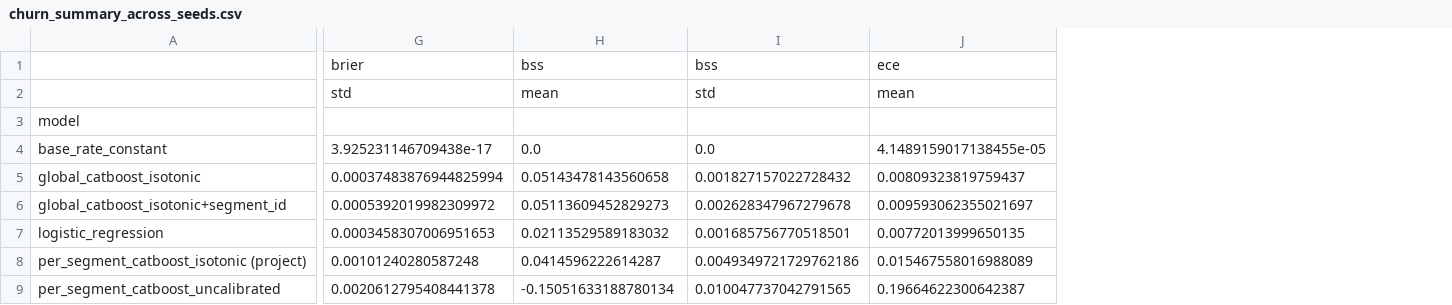
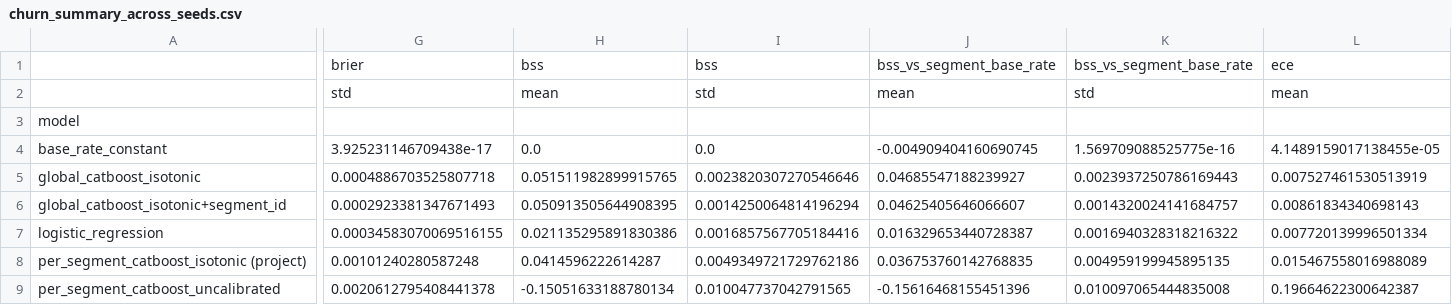
Before and after one commit to shiva-shivanibokka/Churn-Intelligence-Platform, a CSV file: eval_sop/results/churn_summary_across_seeds.csv, drawn as a sheet; only a part is shown, gaps mark what is left out; addresses are those after the commit; the diff covers the shown part only; the diff names each change by its address in the sheet, - before the commit and + after, or states it on an @@ line.

```diff
--- a/eval_sop/results/churn_summary_across_seeds.csv
+++ b/eval_sop/results/churn_summary_across_seeds.csv
+column J, rows 1-9: bss_vs_segment_base_rate | mean |  | -0.004909404160690745 | 0.04685547188239927 | 0.04625405646066607 | 0.016329653440728387 | 0.036753760142768835 | -0.15616468155451396
+column K, rows 1-9: bss_vs_segment_base_rate | std |  | 1.569709088525775e-16 | 0.0023937250786169443 | 0.0014320024141684757 | 0.0016940328318216322 | 0.004959199945895135 | 0.010097065444835008
-G5: 0.00037483876944825994
+G5: 0.0004886703525807718
-H5: 0.05143478143560658
+H5: 0.051511982899915765
-I5: 0.001827157022728432
+I5: 0.0023820307270546646
-L5: 0.00809323819759437
+L5: 0.007527461530513919
-G6: 0.0005392019982309972
+G6: 0.0002923381347671493
-H6: 0.05113609452829273
+H6: 0.050913505644908395
-I6: 0.002628347967279678
+I6: 0.0014250064814196294
-L6: 0.009593062355021697
+L6: 0.00861834340698143
-G7: 0.0003458307006951653
+G7: 0.00034583070069516155
-H7: 0.02113529589183032
+H7: 0.021135295891830386
-I7: 0.001685756770518501
+I7: 0.0016857567705184416
-L7: 0.00772013999650135
+L7: 0.007720139996501334
```
Also changed, not shown: 29 edited cells elsewhere in this file, eval_sop/results/churn_metrics_by_seed.csv, eval_sop/results/churn_perseg_vs_global_paired.csv, 3 other files.
